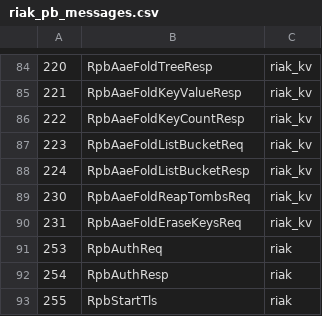
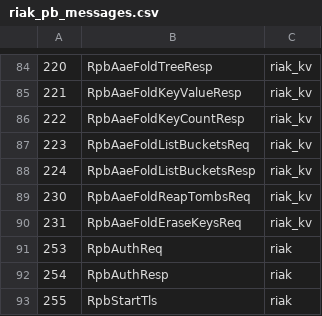
Before and after one commit to basho/riak_pb, a CSV file: src/riak_pb_messages.csv, drawn as a sheet; only a part is shown, gaps mark what is left out.

Commit message:
Consistent naming

```diff
--- a/src/riak_pb_messages.csv
+++ b/src/riak_pb_messages.csv
@@ -86,4 +86,4 @@
 222,RpbAaeFoldKeyCountResp,riak_kv
-223,RpbAaeFoldListBucketReq,riak_kv
-224,RpbAaeFoldListBucketResp,riak_kv
+223,RpbAaeFoldListBucketsReq,riak_kv
+224,RpbAaeFoldListBucketsResp,riak_kv
 230,RpbAaeFoldReapTombsReq,riak_kv
```
